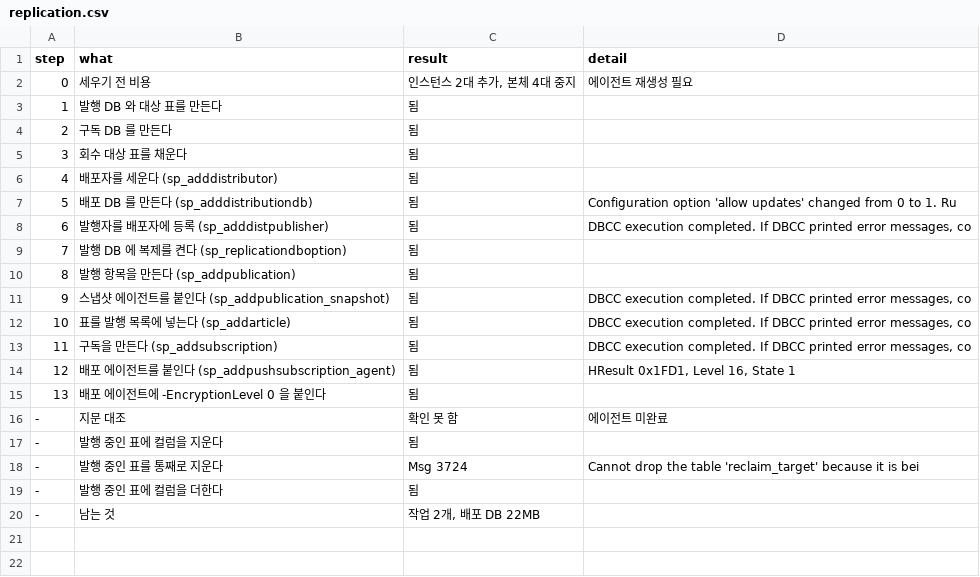
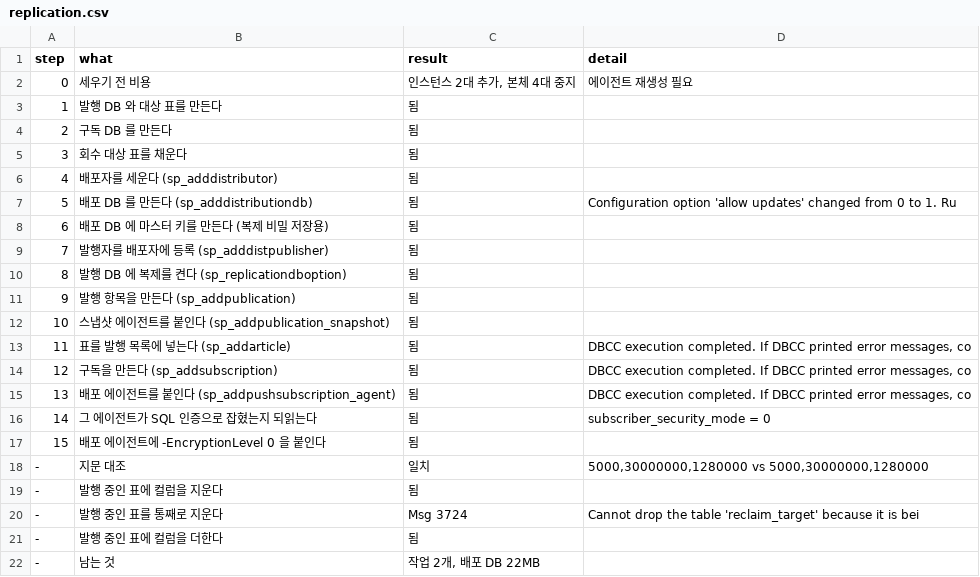
Before and after one commit to dj258255/incident-lab, a CSV file: sessions/A25-currency-reclaim-procedure/results/replication.csv, drawn as a sheet; addresses are those after the commit; the diff names each change by its address in the sheet, - before the commit and + after, or states it on an @@ line.

Commit message:
A25 복제 전달을 실제로 끝내고, INSTEAD OF 가 버리는 갱신을 보였다
복제(exp15)
- 전달 실패의 원인은 인증서가 아니라 인증 방식이었다.
  sp_addpushsubscription_agent 에 없는 매개변수(@publisher_security_mode)를
  넘겨 EXEC 전체가 실패했고, 같이 넘긴 @subscriber_security_mode = 0 도
  안 걸려 에이전트가 통합 인증으로 남았다. Linux 에는 Kerberos 가 없어
  Cannot generate SSPI context 로 죽었다.
- 그 원문은 MSdistribution_history 가 아니라 MSrepl_errors 에만 있다.
  이력의 comments 는 요약이라 원인이 잘려 있다.
- 인증서 가설은 음성으로 확인했다. 신뢰를 세워도 안 붙었고, 인증 방식을
  고친 뒤 신뢰를 걷어내도 전달은 됐다. setup-repl-tls.sh 는 지웠다.
- 배포 DB 마스터 키 단계와 되읽어 확인하는 단계를 넣어 15단계가 됐다.
  5,000행 지문 일치. Msg 3724 로 표가 묶이는 결론은 그대로다.

INSTEAD OF (exp16)
- 지급만 다루는 트리거에 등급·메모·빚 갱신을 던지면 오류 없이 사라진다.
  AFTER 는 넷 다 반영한다. 11절이 주장만 하고 안 보인 것을 보였다.
- CHECK 제약이 sys.check_constraints 에 남아 클라이언트가 읽을 수 있다는
  것까지 확인했다.

문서
- README 16절 재작성, 17절 신설, 뒤 절 번호 이동
- RUNBOOK 에 이관 표(15단계)와 되읽어 확인 절 추가
- fig-replication 재생성, fig-instead-of-gap 신규
- 그림 안에 문자로 찍히던 마크다운 별표 제거
- reproduce.md·CATALOG 갱신, 못 한 것 2건으로 정리

```diff
--- a/sessions/A25-currency-reclaim-procedure/results/replication.csv
+++ b/sessions/A25-currency-reclaim-procedure/results/replication.csv
+row 8: 6 | 배포 DB 에 마스터 키를 만든다 (복제 비밀 저장용) | 됨
@@ column A (step) renumbered between rows 9 and 17 @@
-D9 (detail): DBCC execution completed. If DBCC printed error messages, co
+D9 (detail): (empty)
-D12 (detail): DBCC execution completed. If DBCC printed error messages, co
+D12 (detail): (empty)
-D15 (detail): HResult 0x1FD1, Level 16, State 1
+D15 (detail): DBCC execution completed. If DBCC printed error messages, co
+row 16: 14 | 그 에이전트가 SQL 인증으로 잡혔는지 되읽는다 | 됨 | subscriber_security_mode = 0
-C18 (result): 확인 못 함
+C18 (result): 일치
-D18 (detail): 에이전트 미완료
+D18 (detail): 5000,30000000,1280000 vs 5000,30000000,1280000
```
Also changed, not shown: 18 other files.
